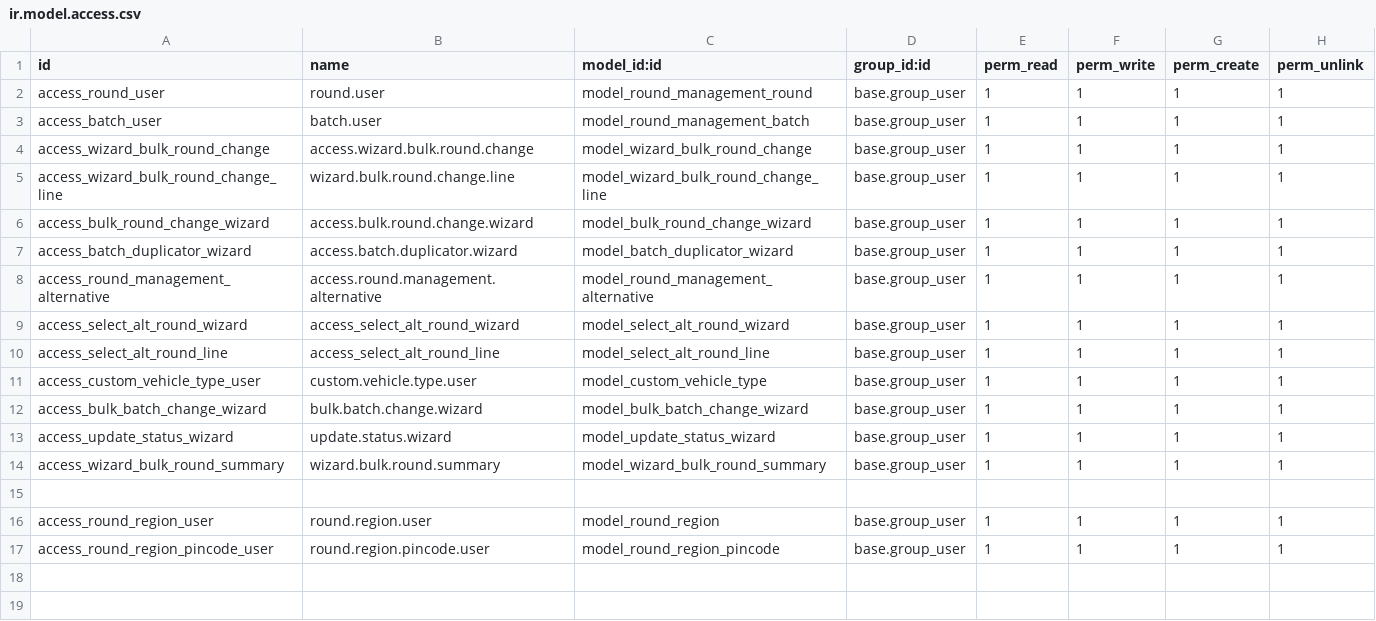
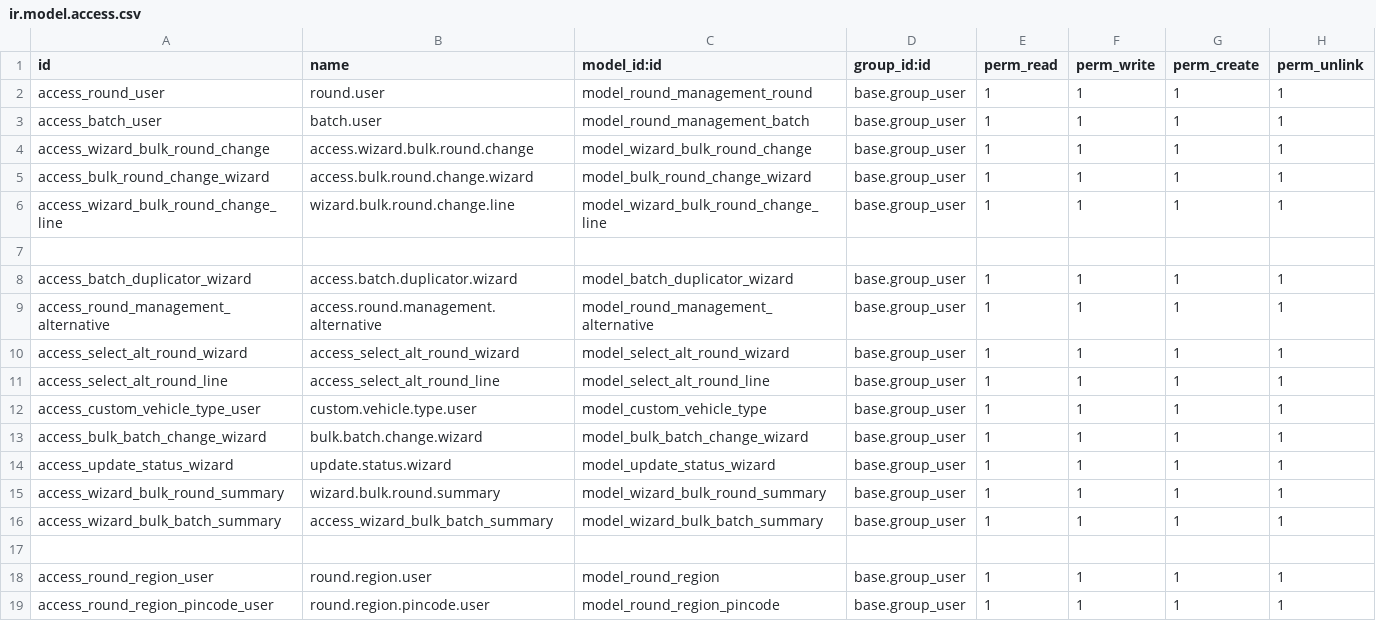
Before and after one commit to Yuvaraj-Thoughtlogik/FoodAndDrinks_ERP, a CSV file: round_management/security/ir.model.access.csv, drawn as a sheet; addresses are those after the commit; the diff names each change by its address in the sheet, - before the commit and + after, or states it on an @@ line.

Commit message:
round management and orders changes updated

```diff
--- a/round_management/security/ir.model.access.csv
+++ b/round_management/security/ir.model.access.csv
+row 5: access_bulk_round_change_wizard | access.bulk.round.change.wizard | model_bulk_round_change_wizard | base.group_user | 1 | 1 | 1 | 1
-row 7: access_bulk_round_change_wizard | access.bulk.round.change.wizard | model_bulk_round_change_wizard | base.group_user | 1 | 1 | 1 | 1
+row 7: (empty)
+row 16: access_wizard_bulk_batch_summary | access_wizard_bulk_batch_summary | model_wizard_bulk_batch_summary | base.group_user | 1 | 1 | 1 | 1
```
Also changed, not shown: 4 other files.
